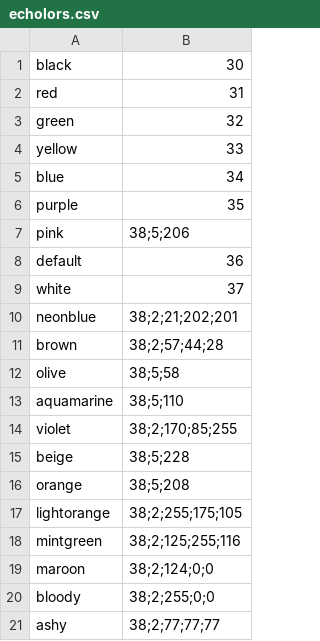
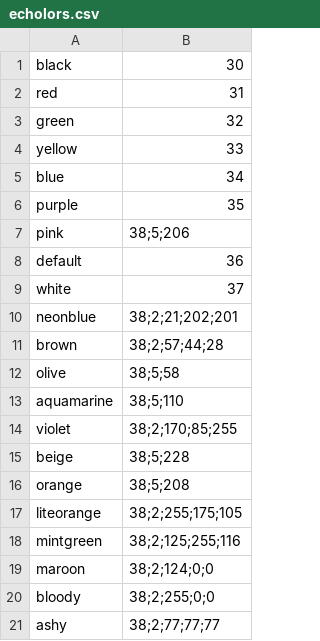
Before and after one commit to ShadiZade/dotfiles, a CSV file: script-data/echolors.csv, drawn as a sheet.

```diff
--- a/script-data/echolors.csv
+++ b/script-data/echolors.csv
@@ -16,3 +16,3 @@ beige,38;5;228
 orange,38;5;208
-lightorange,38;2;255;175;105
+liteorange,38;2;255;175;105
 mintgreen,38;2;125;255;116
```
Also changed, not shown: 3 other files.
